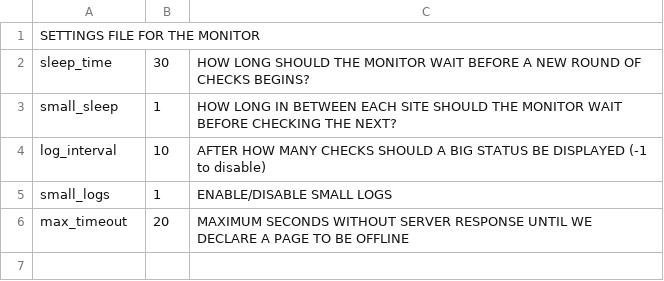
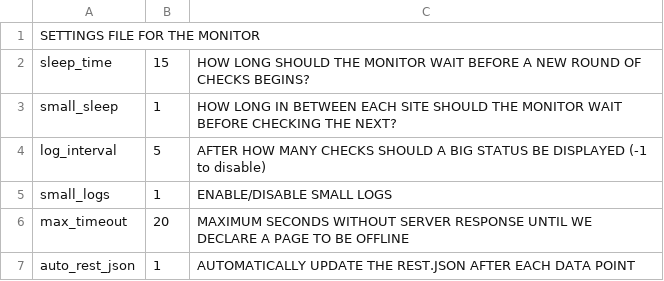
Before and after one commit to michix99/IubhUpMonitor, a CSV file: monitor/monitor/config/settings.csv, drawn as a sheet.

Commit message:
added setting to automatically our rest.json

```diff
--- a/monitor/monitor/config/settings.csv
+++ b/monitor/monitor/config/settings.csv
@@ -1,6 +1,7 @@
 SETTINGS FILE FOR THE MONITOR
-sleep_time;30;  HOW LONG SHOULD THE MONITOR WAIT BEFORE A NEW ROUND OF CHECKS BEGINS?
+sleep_time;15;  HOW LONG SHOULD THE MONITOR WAIT BEFORE A NEW ROUND OF CHECKS BEGINS?
 small_sleep;1;  HOW LONG IN BETWEEN EACH SITE SHOULD THE MONITOR WAIT BEFORE CHECKING THE NEXT?
-log_interval;10; AFTER HOW MANY CHECKS SHOULD A BIG STATUS BE DISPLAYED (-1 to disable)
+log_interval;5; AFTER HOW MANY CHECKS SHOULD A BIG STATUS BE DISPLAYED (-1 to disable)
 small_logs;1;   ENABLE/DISABLE SMALL LOGS
 max_timeout;20;  MAXIMUM SECONDS WITHOUT SERVER RESPONSE UNTIL WE DECLARE A PAGE TO BE OFFLINE
+auto_rest_json;1; AUTOMATICALLY UPDATE THE REST.JSON AFTER EACH DATA POINT
```
Also changed, not shown: 1 other file.
